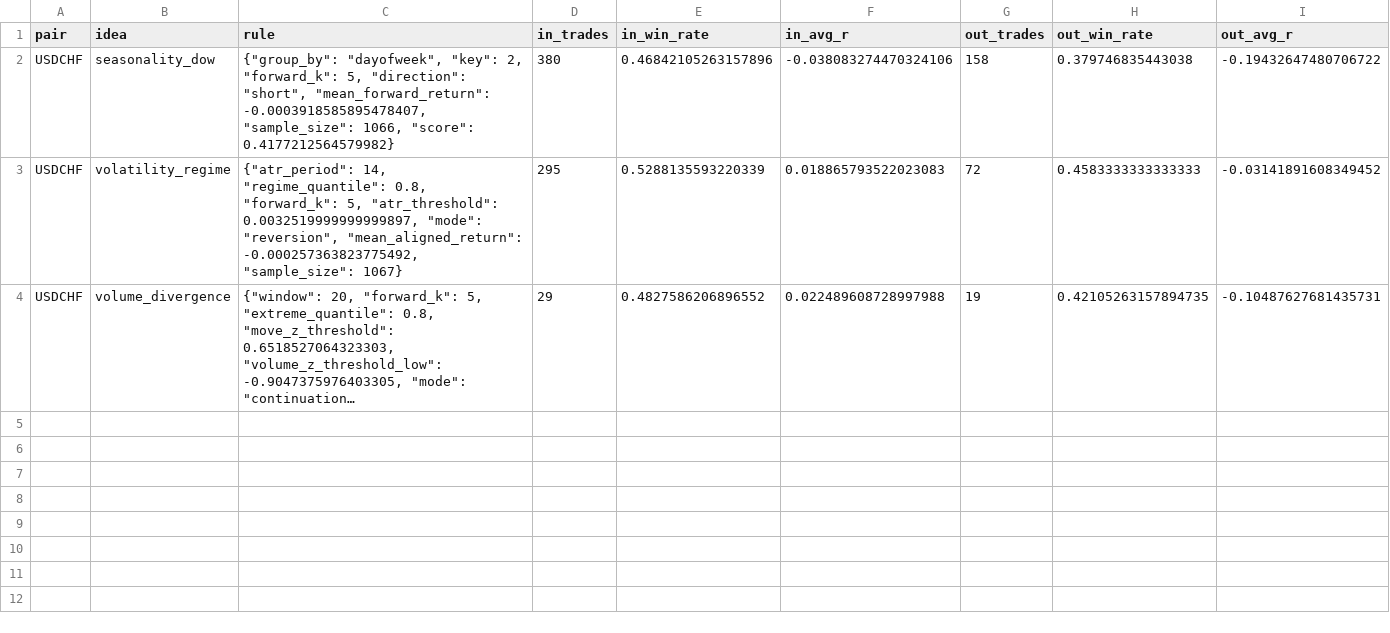
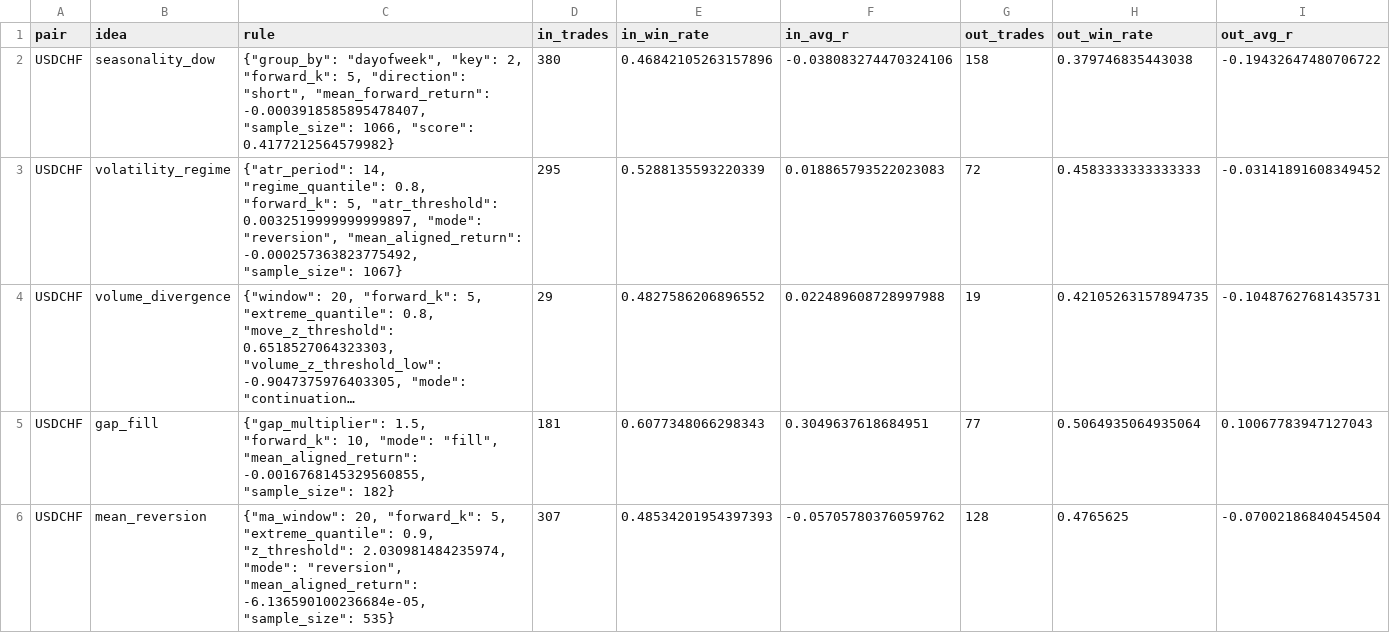
Before and after one commit to pdekam2000/ModirPedram, a CSV file: forex_frequency_lab/output/idea_lab/USDCHF_H4/idea_lab_single_pair_results.csv, drawn as a sheet; long unchanged cells end in …; the diff names each change by its address in the sheet, - before the commit and + after, or states it on an @@ line.

```diff
--- a/forex_frequency_lab/output/idea_lab/USDCHF_H4/idea_lab_single_pair_results.csv
+++ b/forex_frequency_lab/output/idea_lab/USDCHF_H4/idea_lab_single_pair_results.csv
+row 5: USDCHF | gap_fill | {"gap_multiplier": 1.5, "forward_k": 10, "mode": "fill", "mean_aligned_return": -0.0016768145329560855, "sample_size": 182} | 181 | 0.6077348066298343 | 0.3049637618684951 | 77 | 0.5064935064935064 | 0.10067783947127043
+row 6: USDCHF | mean_reversion | {"ma_window": 20, "forward_k": 5, "extreme_quantile": 0.9, "z_threshold": 2.030981484235974, "mode": "reversion", "mean_aligned_return": -6.136590100236684e-05, "sample_size": 535} | 307 | 0.48534201954397393 | -0.05705780376059762 | 128 | 0.4765625 | -0.07002186840454504
```
Also changed, not shown: forex_frequency_lab/output/idea_lab/EURUSD_H4/idea_lab_single_pair_results.csv, forex_frequency_lab/output/idea_lab/GBPUSD_H4/idea_lab_single_pair_results.csv, 12 other files.
